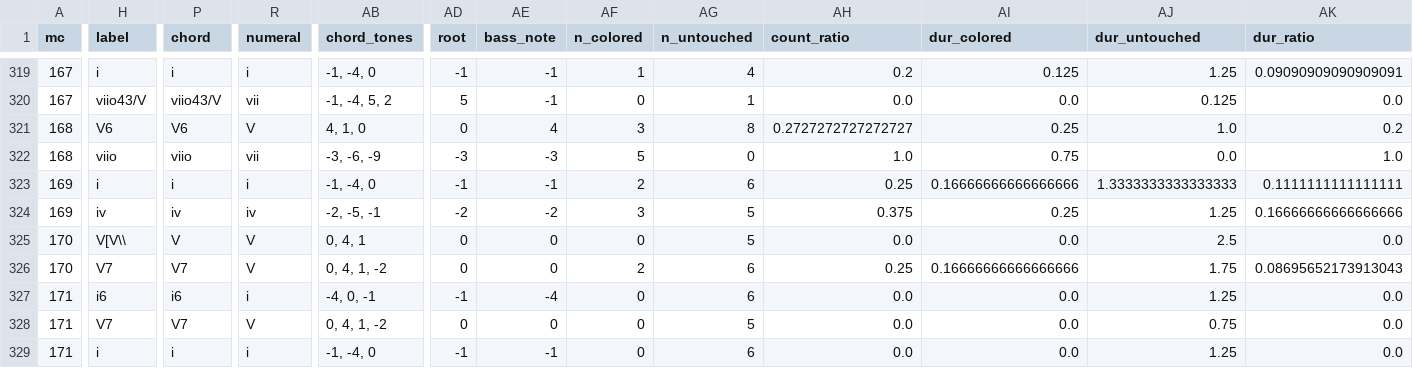
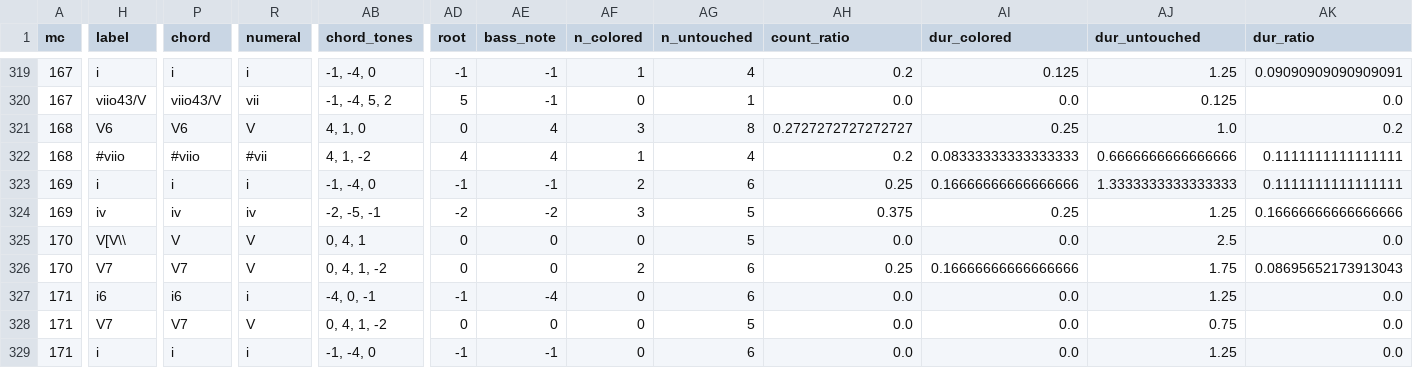
Before and after one commit to DCMLab/kozeluh_sonatas, a TSV file: reviewed/19op17no1b_reviewed.tsv, drawn as a sheet; only a part is shown, gaps mark what is left out; the diff names each change by its address in the sheet, - before the commit and + after, or states it on an @@ line.

Commit message:
Tempo invisible; 168: viio => sharp viio in 19op17no1b

```diff
--- a/reviewed/19op17no1b_reviewed.tsv
+++ b/reviewed/19op17no1b_reviewed.tsv
-H322 (label): viio
+H322 (label): #viio
-P322 (chord): viio
+P322 (chord): #viio
-R322 (numeral): vii
+R322 (numeral): #vii
-AB322 (chord_tones): -3, -6, -9
+AB322 (chord_tones): 4, 1, -2
-AD322 (root): -3
+AD322 (root): 4
-AE322 (bass_note): -3
+AE322 (bass_note): 4
-AF322 (n_colored): 5
+AF322 (n_colored): 1
-AG322 (n_untouched): 0
+AG322 (n_untouched): 4
-AH322 (count_ratio): 1.0
+AH322 (count_ratio): 0.2
-AI322 (dur_colored): 0.75
+AI322 (dur_colored): 0.08333333333333333
-AJ322 (dur_untouched): 0.0
+AJ322 (dur_untouched): 0.6666666666666666
-AK322 (dur_ratio): 1.0
+AK322 (dur_ratio): 0.1111111111111111
```
Also changed, not shown: harmonies/19op17no1b.harmonies.tsv, metadata.tsv, 6 other files.
